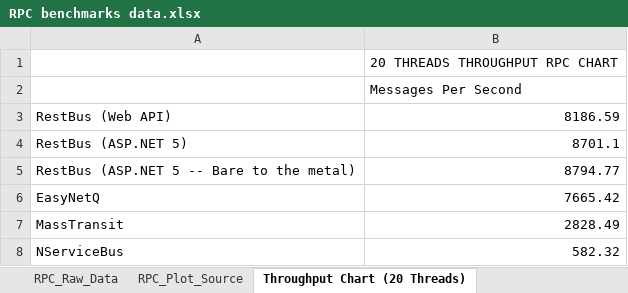
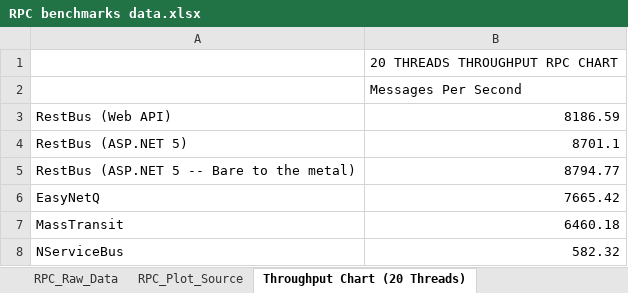
Before and after one commit to tenor/RestBus.Benchmarks, an Excel workbook: data/RabbitMQ/RPC benchmarks data.xlsx, sheet Throughput Chart (20 Threads), drawn as a sheet; values as stored, in another font and other column widths than the file's, no borders; charts and pictures not drawn; the diff names each change by its address in the sheet, - before the commit and + after, or states it on an @@ line.

```diff
--- a/data/RabbitMQ/RPC benchmarks data.xlsx (sheet Throughput Chart (20 Threads))
+++ b/data/RabbitMQ/RPC benchmarks data.xlsx (sheet Throughput Chart (20 Threads))
-B7: 2828.49
+B7: 6460.18
```
Also changed, not shown: sheet RPC_Plot_Source, sheet Throughput chart (all threads), sheet RPC_Raw_Data, charts or pictures, data/RabbitMQ/Payload benchmarks data.xlsx, data/RabbitMQ/Send-Only benchmarks data.xlsx, 10 other files.
